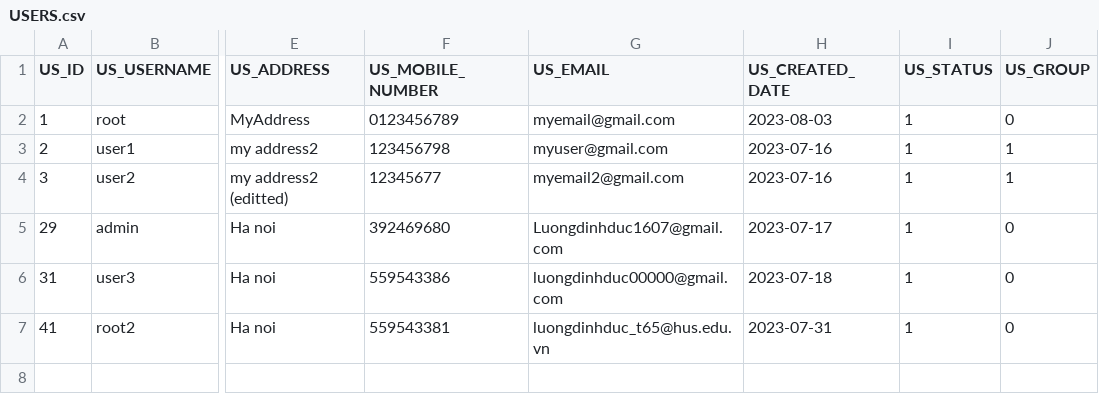
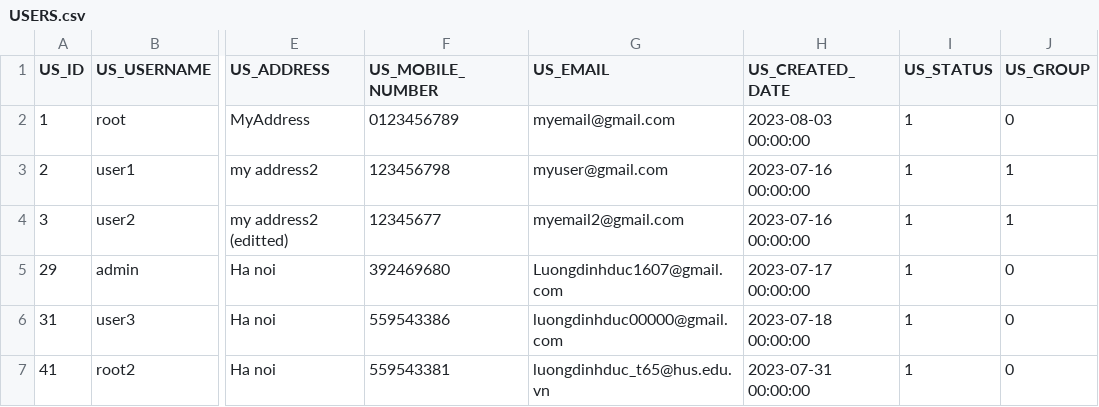
Before and after one commit to DongHarry/english_mcqbank2-main, a CSV file: src/main/resources/sql/USERS.csv, drawn as a sheet; only a part is shown, gaps mark what is left out; the diff names each change by its address in the sheet, - before the commit and + after, or states it on an @@ line.

```diff
--- a/src/main/resources/sql/USERS.csv
+++ b/src/main/resources/sql/USERS.csv
-H2 (US_CREATED_DATE): 2023-08-03
+H2 (US_CREATED_DATE): 2023-08-03 00:00:00
-H3:H4 (US_CREATED_DATE): 2023-07-16
+H3:H4 (US_CREATED_DATE): 2023-07-16 00:00:00
-H5 (US_CREATED_DATE): 2023-07-17
+H5 (US_CREATED_DATE): 2023-07-17 00:00:00
-H6 (US_CREATED_DATE): 2023-07-18
+H6 (US_CREATED_DATE): 2023-07-18 00:00:00
-H7 (US_CREATED_DATE): 2023-07-31
+H7 (US_CREATED_DATE): 2023-07-31 00:00:00
```
Also changed, not shown: src/main/resources/sql/LOGS.csv, src/main/resources/sql/RESULTS.csv, 2 other files.
